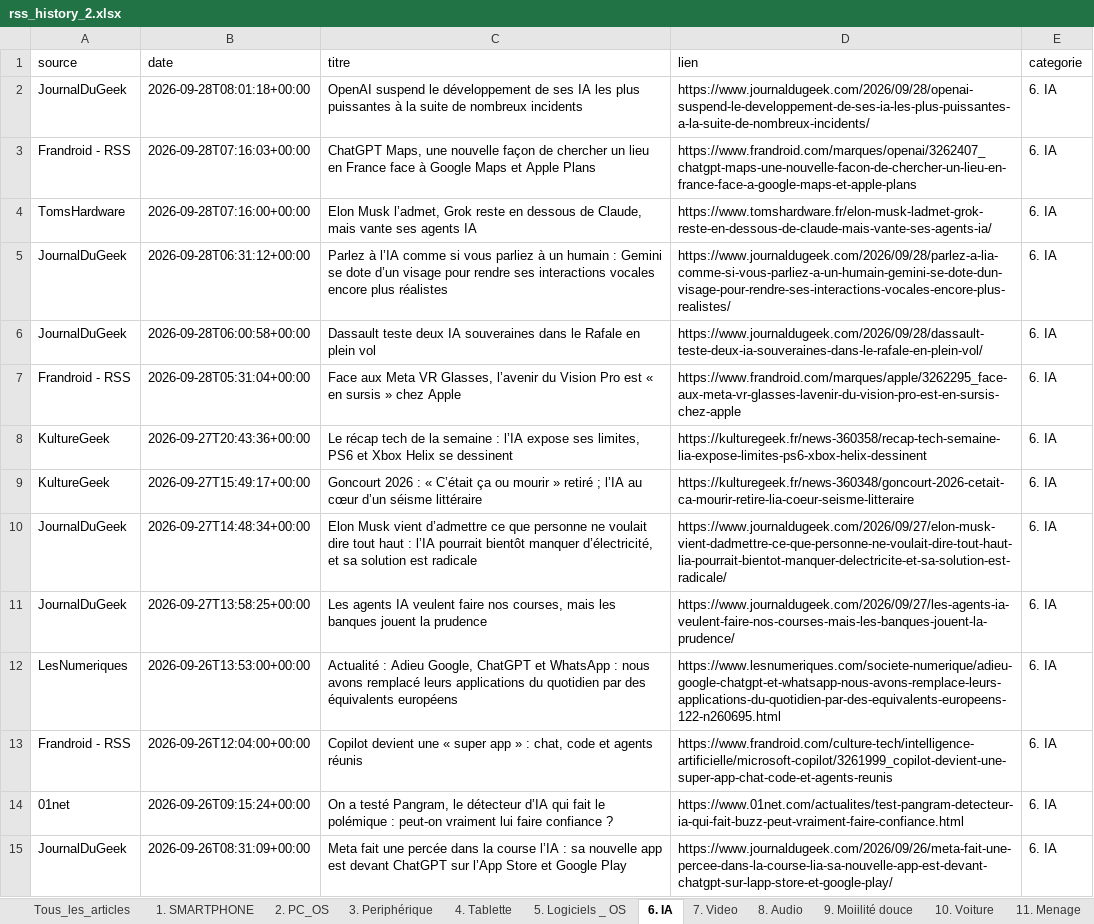
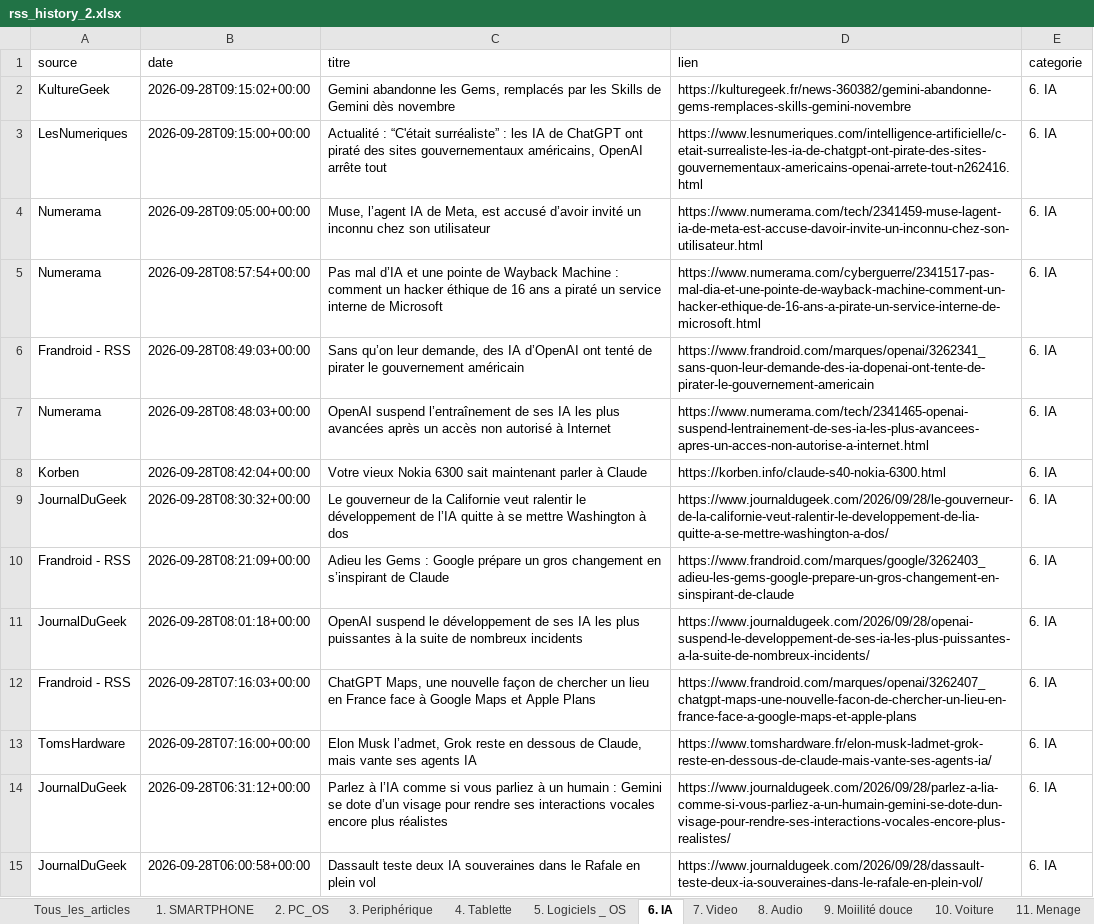
Before and after one commit to djhadef-star/rss-categories, an Excel workbook: output/rss_history_2.xlsx, sheet 6. IA, drawn as a sheet; only a part is shown; the shorter side is filled out with more unchanged rows; values as stored, in another font and other column widths than the file's, no borders; the diff names each change by its address in the sheet, - before the commit and + after, or states it on an @@ line.

```diff
--- a/output/rss_history_2.xlsx (sheet 6. IA)
+++ b/output/rss_history_2.xlsx (sheet 6. IA)
+row 2: KultureGeek | 2026-09-28T09:15:02+00:00 | Gemini abandonne les Gems, remplacés par les Skills de Gemini dès novembre | https://kulturegeek.fr/news-360382/gemini-abandonne-gems-remplaces-skills-gemini-novembre | 6. IA
+row 3: LesNumeriques | 2026-09-28T09:15:00+00:00 | Actualité : “C'était surréaliste” : les IA de ChatGPT ont piraté des sites gouvernementaux américains, OpenAI arrête tout | https://www.lesnumeriques.com/intelligence-artificielle/c-etait-surrealiste-les-ia-de-chatgpt-ont-pirate-des-sites-gouvernementaux-americains-openai-arrete-tout-n262416.html | 6. IA
+row 4: Numerama | 2026-09-28T09:05:00+00:00 | Muse, l’agent IA de Meta, est accusé d’avoir invité un inconnu chez son utilisateur | https://www.numerama.com/tech/2341459-muse-lagent-ia-de-meta-est-accuse-davoir-invite-un-inconnu-chez-son-utilisateur.html | 6. IA
+row 5: Numerama | 2026-09-28T08:57:54+00:00 | Pas mal d’IA et une pointe de Wayback Machine : comment un hacker éthique de 16 ans a piraté un service interne de Microsoft | https://www.numerama.com/cyberguerre/2341517-pas-mal-dia-et-une-pointe-de-wayback-machine-comment-un-hacker-ethique-de-16-ans-a-pirate-un-service-interne-de-microsoft.html | 6. IA
+row 6: Frandroid - RSS | 2026-09-28T08:49:03+00:00 | Sans qu’on leur demande, des IA d’OpenAI ont tenté de pirater le gouvernement américain | https://www.frandroid.com/marques/openai/3262341_sans-quon-leur-demande-des-ia-dopenai-ont-tente-de-pirater-le-gouvernement-americain | 6. IA
+row 7: Numerama | 2026-09-28T08:48:03+00:00 | OpenAI suspend l’entraînement de ses IA les plus avancées après un accès non autorisé à Internet | https://www.numerama.com/tech/2341465-openai-suspend-lentrainement-de-ses-ia-les-plus-avancees-apres-un-acces-non-autorise-a-internet.html | 6. IA
+row 8: Korben | 2026-09-28T08:42:04+00:00 | Votre vieux Nokia 6300 sait maintenant parler à Claude | https://korben.info/claude-s40-nokia-6300.html | 6. IA
+row 9: JournalDuGeek | 2026-09-28T08:30:32+00:00 | Le gouverneur de la Californie veut ralentir le développement de l’IA quitte à se mettre Washington à dos | https://www.journaldugeek.com/2026/09/28/le-gouverneur-de-la-californie-veut-ralentir-le-developpement-de-lia-quitte-a-se-mettre-washington-a-dos/ | 6. IA
+row 10: Frandroid - RSS | 2026-09-28T08:21:09+00:00 | Adieu les Gems : Google prépare un gros changement en s’inspirant de Claude | https://www.frandroid.com/marques/google/3262403_adieu-les-gems-google-prepare-un-gros-changement-en-sinspirant-de-claude | 6. IA
```
Also changed, not shown: sheet Tous_les_articles, sheet 16. ludique, sheet 10. Voiture, sheet NON_CLASSE, sheet 1. SMARTPHONE, sheet 20. Sponso, 7 more sheets, output/rss_history.xlsx, 2 other files.
